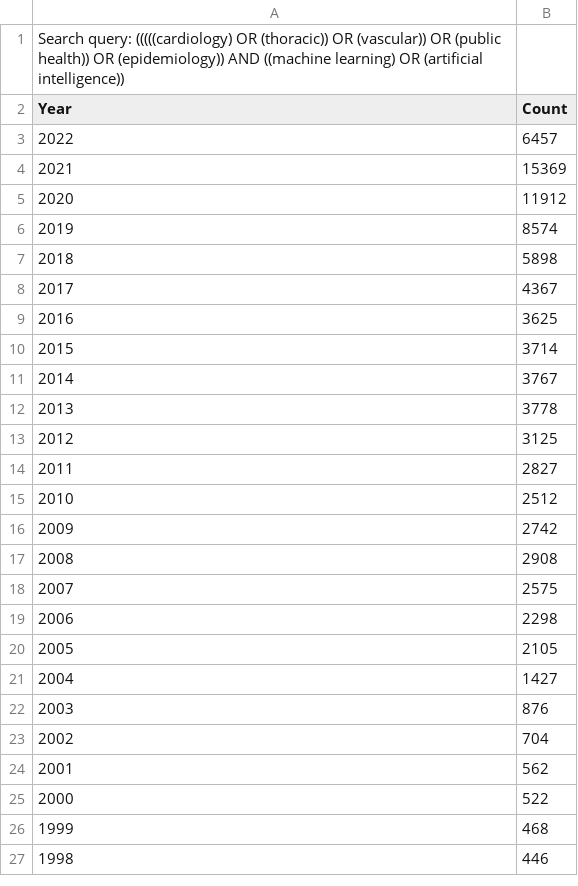
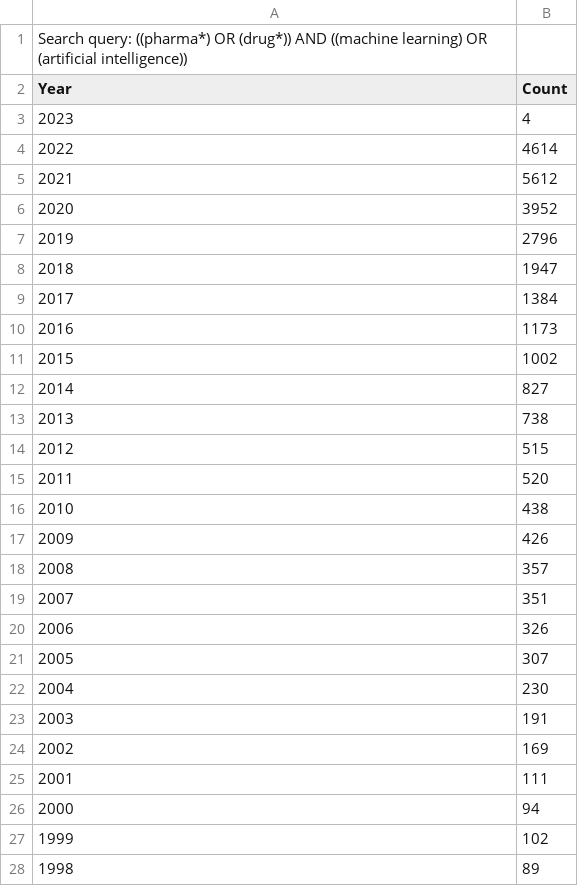
Before and after one commit to CorradoLanera/ws-mlt, a CSV file: data/PubMed_Timeline_Results_by_Year.csv, drawn as a sheet; only a part is shown; the diff covers the shown part only.

Commit message:
20220928 phd pharma update

```diff
--- a/data/PubMed_Timeline_Results_by_Year.csv
+++ b/data/PubMed_Timeline_Results_by_Year.csv
@@ -1,27 +1,28 @@
-Search query: (((((cardiology) OR (thoracic)) OR (vascular)) OR (public health)) OR (epidemiology)) AND ((machine learning) OR (artificial intelligence))
+Search query: ((pharma*) OR (drug*)) AND ((machine learning) OR (artificial intelligence))
 Year,Count
-2022,6457
-2021,15369
-2020,11912
-2019,8574
-2018,5898
-2017,4367
-2016,3625
-2015,3714
-2014,3767
-2013,3778
-2012,3125
-2011,2827
-2010,2512
-2009,2742
-2008,2908
-2007,2575
-2006,2298
-2005,2105
-2004,1427
-2003,876
-2002,704
-2001,562
-2000,522
-1999,468
-1998,446
+2023,4
+2022,4614
+2021,5612
+2020,3952
+2019,2796
+2018,1947
+2017,1384
+2016,1173
+2015,1002
+2014,827
+2013,738
+2012,515
+2011,520
+2010,438
+2009,426
+2008,357
+2007,351
+2006,326
+2005,307
+2004,230
+2003,191
+2002,169
+2001,111
+2000,94
+1999,102
+1998,89
```
Also changed, not shown: 10 removed rows and 19 edited cells elsewhere in this file, 7 other files.
